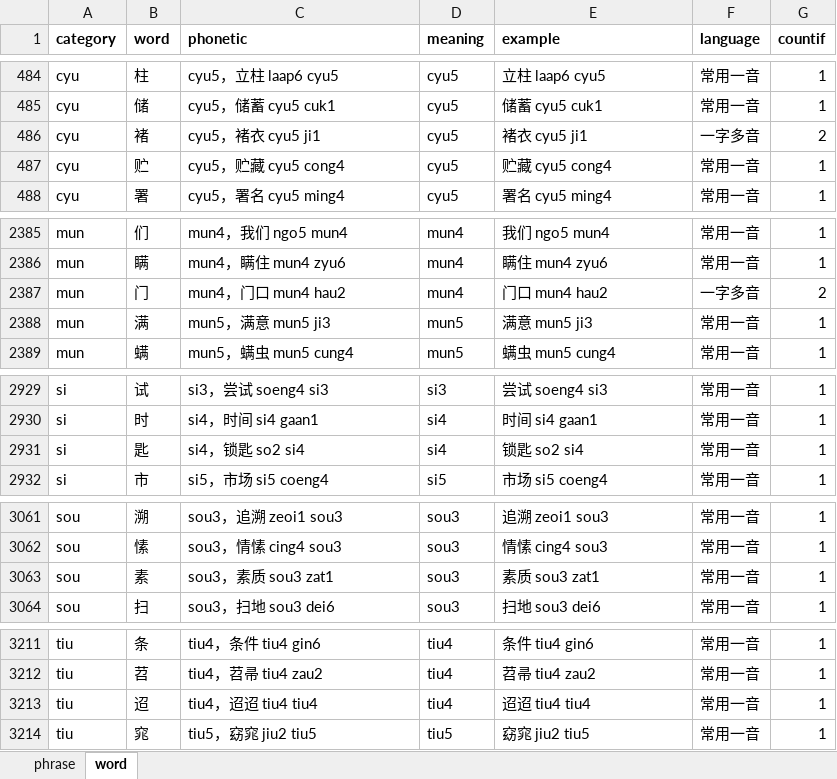
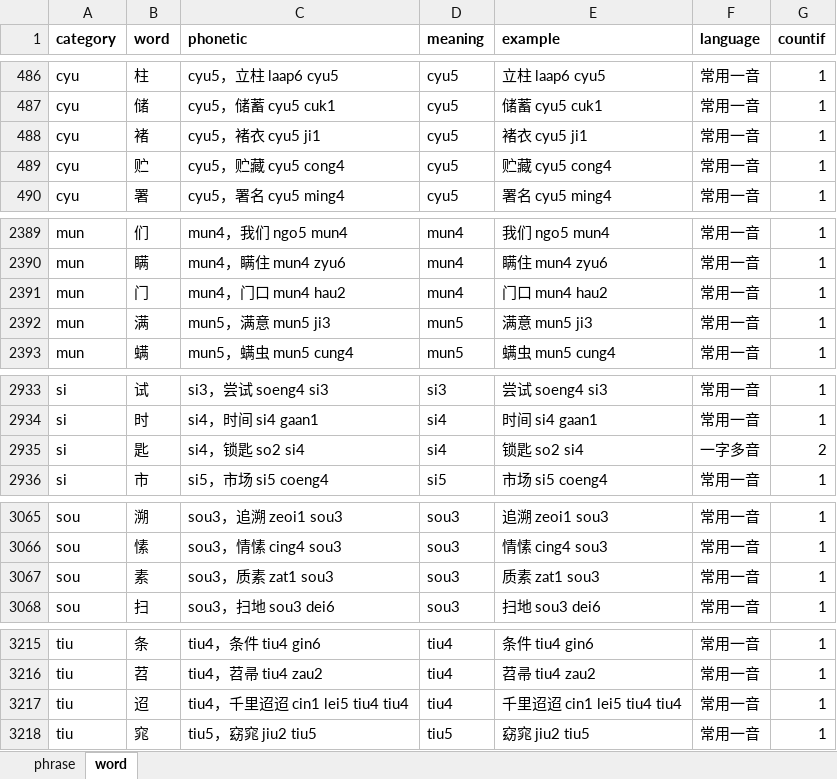
Before and after one commit to viewnn/wordcards, an Excel workbook: dict.xlsx, sheet word, drawn as a sheet; only a part is shown, gaps mark what is left out; values as stored, in another font and other column widths than the file's, no borders; addresses are those after the commit; the diff covers the shown part only; the diff names each change by its address in the sheet, - before the commit and + after, or states it on an @@ line.

```diff
--- a/dict.xlsx (sheet word)
+++ b/dict.xlsx (sheet word)
-F488 (language): 一字多音
+F488 (language): 常用一音
-G488 (countif): 2
+G488 (countif): 1
-F2391 (language): 一字多音
+F2391 (language): 常用一音
-G2391 (countif): 2
+G2391 (countif): 1
-F2935 (language): 常用一音
+F2935 (language): 一字多音
-G2935 (countif): 1
+G2935 (countif): 2
-C3067 (phonetic): sou3，素质 sou3 zat1
+C3067 (phonetic): sou3，质素 zat1 sou3
-E3067 (example): 素质 sou3 zat1
+E3067 (example): 质素 zat1 sou3
-C3217 (phonetic): tiu4，迢迢 tiu4 tiu4
+C3217 (phonetic): tiu4，千里迢迢 cin1 lei5 tiu4 tiu4
-E3217 (example): 迢迢 tiu4 tiu4
+E3217 (example): 千里迢迢 cin1 lei5 tiu4 tiu4
```
Also changed, not shown: 6 added rows, 2 removed rows and 13 edited cells elsewhere in this sheet, formulas that keep their value.
